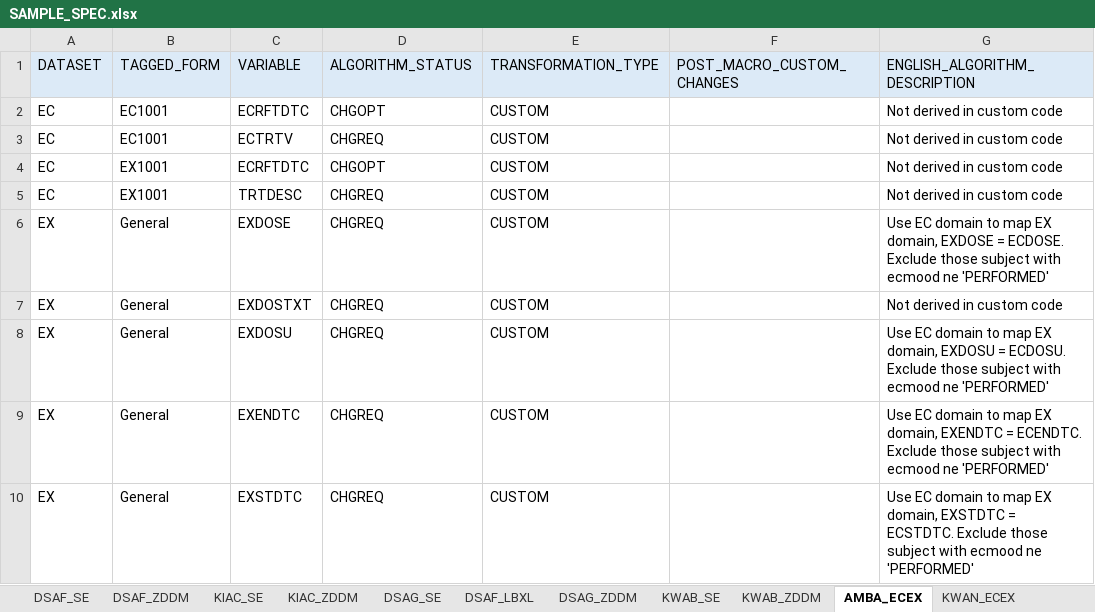
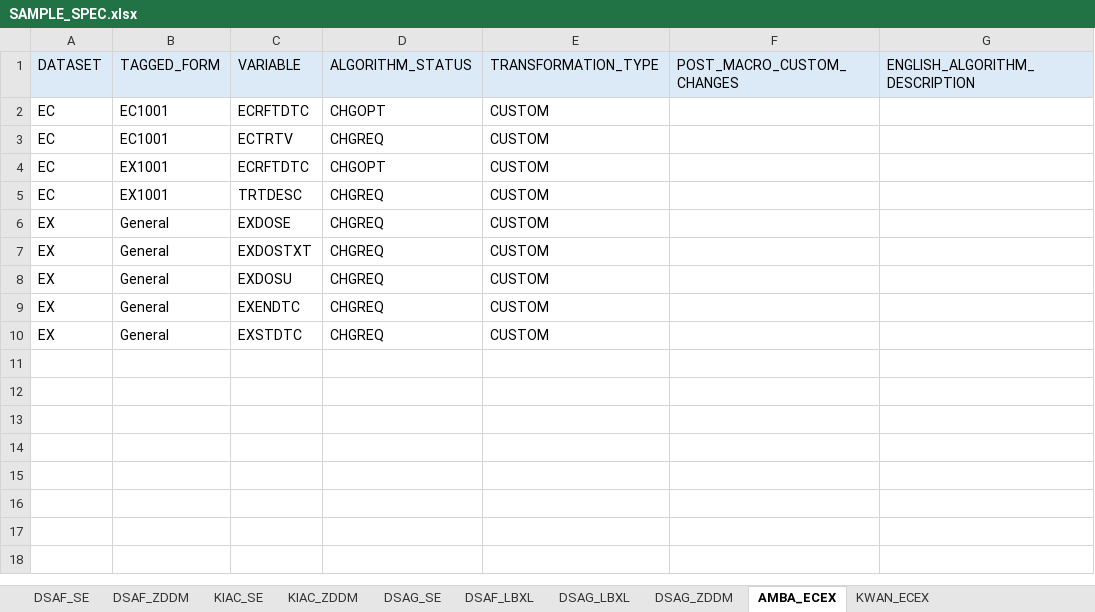
Before and after one commit to ChristineCai333/STANDUP, an Excel workbook: SAMPLE_SPEC.xlsx, sheet AMBA_ECEX, drawn as a sheet; values as stored, in another font and other column widths than the file's, no borders; the diff names each change by its address in the sheet, - before the commit and + after, or states it on an @@ line.

```diff
--- a/SAMPLE_SPEC.xlsx (sheet AMBA_ECEX)
+++ b/SAMPLE_SPEC.xlsx (sheet AMBA_ECEX)
-sheet tab: KWAB_SE
-sheet tab: KWAB_ZDDM
+sheet tab: DSAG_LBXL
-G2:G5: Not derived in custom code
+G2:G5: (empty)
-G6: Use EC domain to map EX domain, EXDOSE = ECDOSE. Exclude those subject with ecmood ne 'PERFORMED'
+G6: (empty)
-G7: Not derived in custom code
+G7: (empty)
-G8: Use EC domain to map EX domain, EXDOSU = ECDOSU. Exclude those subject with ecmood ne 'PERFORMED'
+G8: (empty)
-G9: Use EC domain to map EX domain, EXENDTC = ECENDTC. Exclude those subject with ecmood ne 'PERFORMED'
+G9: (empty)
-G10: Use EC domain to map EX domain, EXSTDTC = ECSTDTC. Exclude those subject with ecmood ne 'PERFORMED'
+G10: (empty)
```
Also changed, not shown: sheet KIAC_ZDDM, sheet DSAF_ZDDM, sheet DSAF_SE, sheet DSAG_SE, 4 other files.
